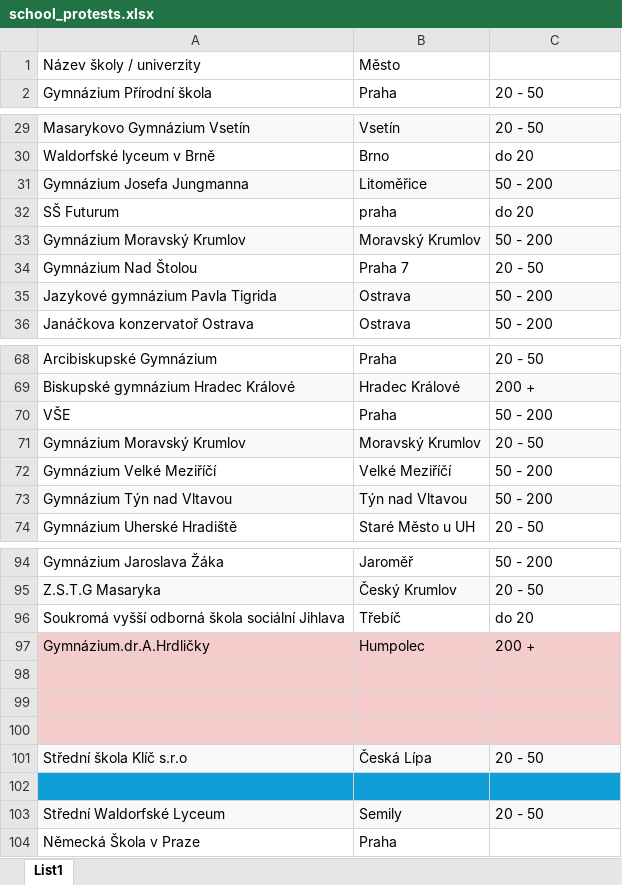
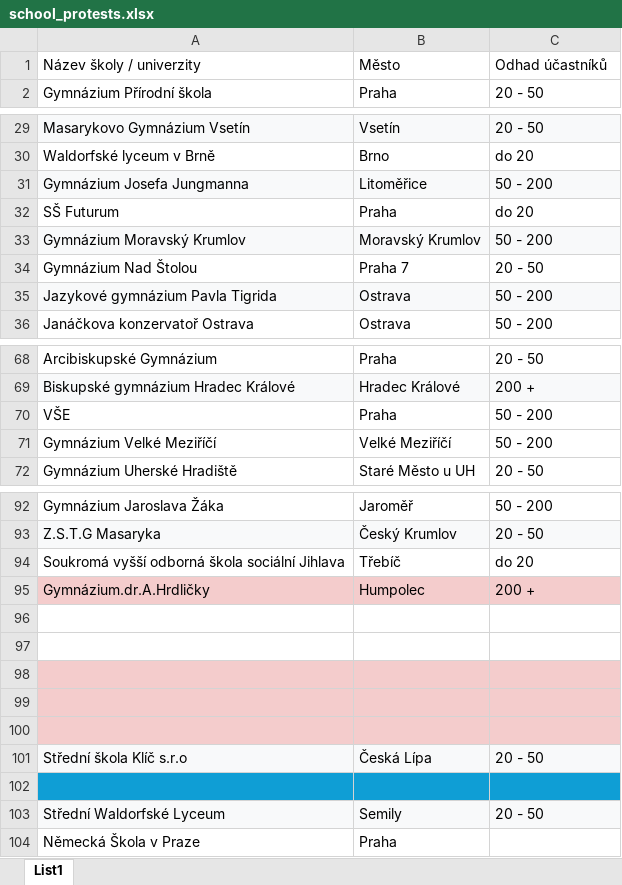
Before and after one commit to bretislav-kindl/media_nedame_web, an Excel workbook: public/school_protests.xlsx, sheet List1, drawn as a sheet; only a part is shown, gaps mark what is left out; values as stored, in another font and other column widths than the file's, no borders; removed rows and columns are numbered as before the commit, all else as after; the diff covers the shown part only; the diff names each change by its address in the sheet, - before the commit and + after, or states it on an @@ line.

```diff
--- a/public/school_protests.xlsx (sheet List1)
+++ b/public/school_protests.xlsx (sheet List1)
@@ C1 bold: on → off, text colour: #FFFFFF → black @@
-B32: praha
+B32: Praha
-row 71: Gymnázium Moravský Krumlov | Moravský Krumlov | 20 - 50
-row 73: Gymnázium Týn nad Vltavou | Týn nad Vltavou | 50 - 200
-A96:C97 fill: #F4CCCC
+A96:C97 fill: none
+row 99: (empty)
+row 100: (empty)
```
Also changed, not shown: 59 added rows elsewhere in this sheet.
